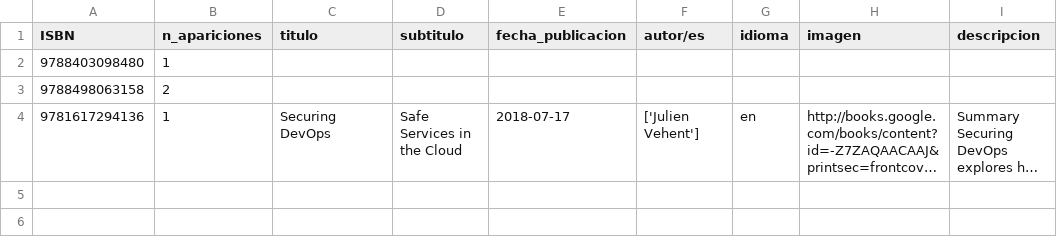
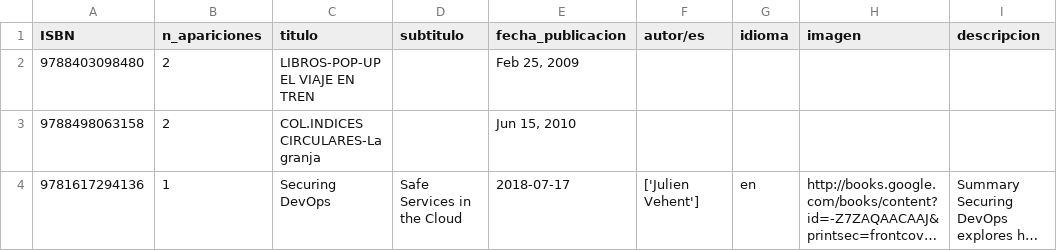
Before and after one commit to QwertyStack/procesador_isbn, a CSV file: csv/dict_Infantil.csv, drawn as a sheet; long unchanged cells end in …; the diff names each change by its address in the sheet, - before the commit and + after, or states it on an @@ line.

```diff
--- a/csv/dict_Infantil.csv
+++ b/csv/dict_Infantil.csv
-B2 (n_apariciones): 1
+B2 (n_apariciones): 2
-C2 (titulo): (empty)
+C2 (titulo): LIBROS-POP-UP EL VIAJE EN TREN
-E2 (fecha_publicacion): (empty)
+E2 (fecha_publicacion): Feb 25, 2009
-C3 (titulo): (empty)
+C3 (titulo): COL.INDICES CIRCULARES-La granja
-E3 (fecha_publicacion): (empty)
+E3 (fecha_publicacion): Jun 15, 2010
```
Also changed, not shown: csv/dict_drama.csv, csv/dict_historia.csv, 6 other files.
